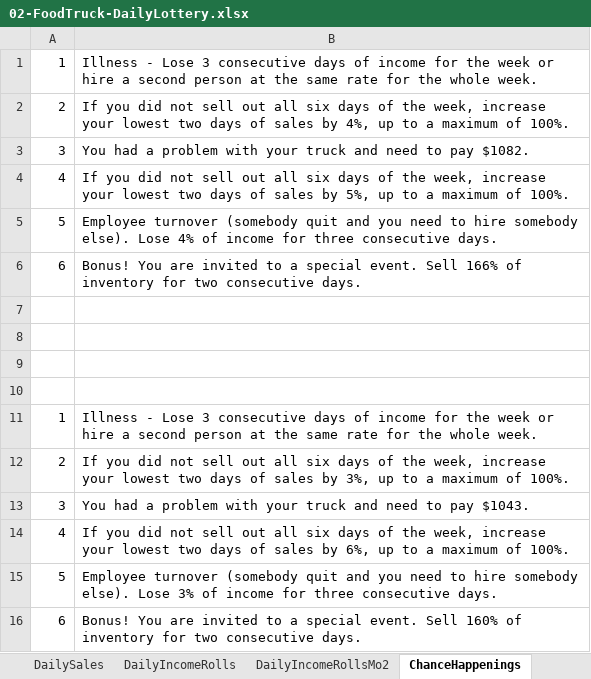
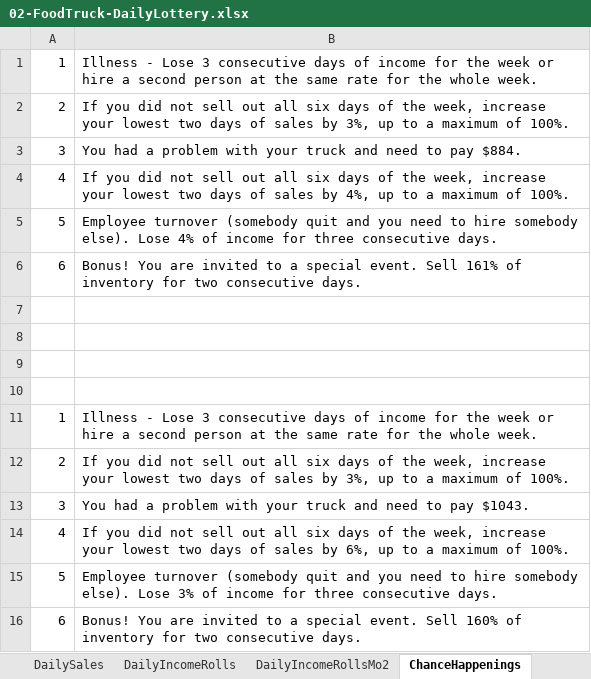
Before and after one commit to MichaelTMiyoshi/AppliedMathWithMiyoshi, an Excel workbook: AppliedAlgebra2/Projects/02-FoodTruck-DailyLottery.xlsx, sheet ChanceHappenings, drawn as a sheet; values as stored, in another font and other column widths than the file's, no borders; the diff names each change by its address in the sheet, - before the commit and + after, or states it on an @@ line.

```diff
--- a/AppliedAlgebra2/Projects/02-FoodTruck-DailyLottery.xlsx (sheet ChanceHappenings)
+++ b/AppliedAlgebra2/Projects/02-FoodTruck-DailyLottery.xlsx (sheet ChanceHappenings)
-B2: …sales by 4%, up to…
+B2: …sales by 3%, up to…
-B3: …to pay $1082.
+B3: …to pay $884.
-B4: …sales by 5%, up to…
+B4: …sales by 4%, up to…
-B6: …event. Sell 166% of inventory…
+B6: …event. Sell 161% of inventory…
```
Also changed, not shown: sheet DailySales, sheet DailyIncomeRollsMo2, sheet DailyIncomeRolls, formulas that keep their value, charts or pictures.
